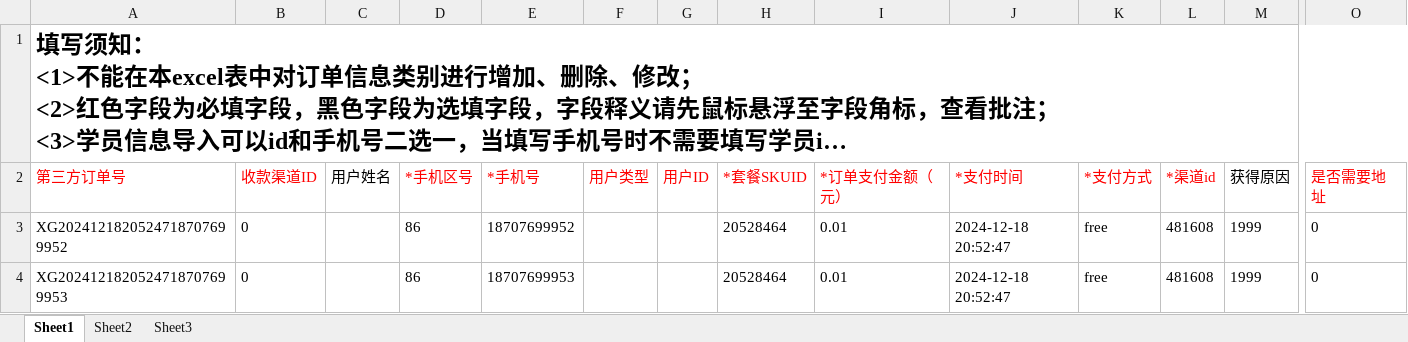
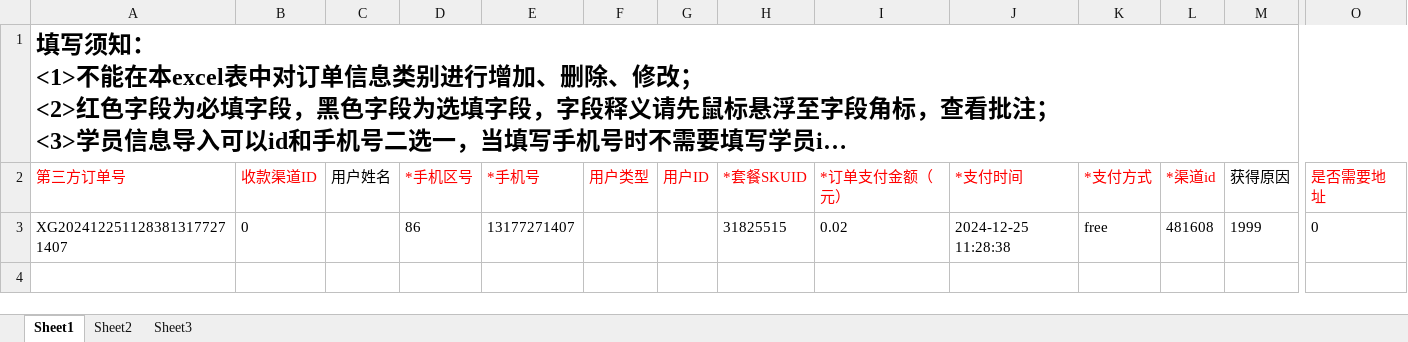
Before and after one commit to tanxingui/hltn_demo, an Excel workbook: API/CreateData/biaoda.xlsx, sheet Sheet1, drawn as a sheet; only a part is shown, gaps mark what is left out; long unchanged cells end in …; values as stored, in another font and other column widths than the file's, no borders; rows hold the shown columns only; the diff names each change by its address in the sheet, - before the commit and + after, or states it on an @@ line.

```diff
--- a/API/CreateData/biaoda.xlsx (sheet Sheet1)
+++ b/API/CreateData/biaoda.xlsx (sheet Sheet1)
-A3 (第三方订单号): XG2024121820524718707699952
+A3 (第三方订单号): XG2024122511283813177271407
-E3 (*手机号): 18707699952
+E3 (*手机号): 13177271407
-H3 (*套餐SKUID): 20528464
+H3 (*套餐SKUID): 31825515
-I3 (*订单支付金额（元）): 0.01
+I3 (*订单支付金额（元）): 0.02
-J3 (*支付时间): 2024-12-18 20:52:47
+J3 (*支付时间): 2024-12-25 11:28:38
-row 4: XG2024121820524718707699953 | 0 |  | 86 | 18707699953 |  |  | 20528464 | 0.01 | 2024-12-18 20:52:47 | free | 481608 | 1999 | 0
```
Also changed, not shown: 1 other file.
